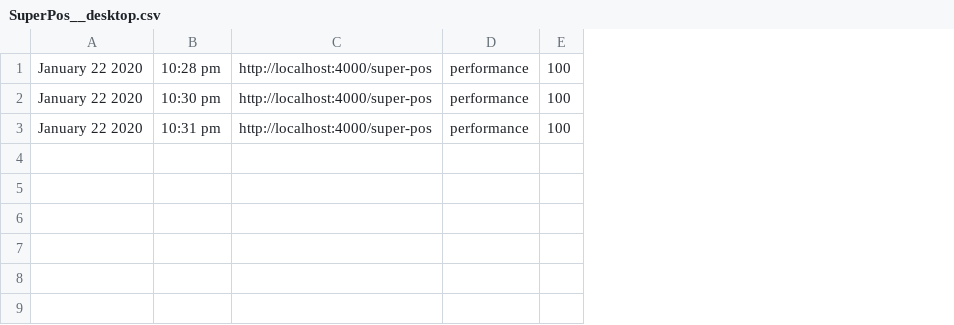
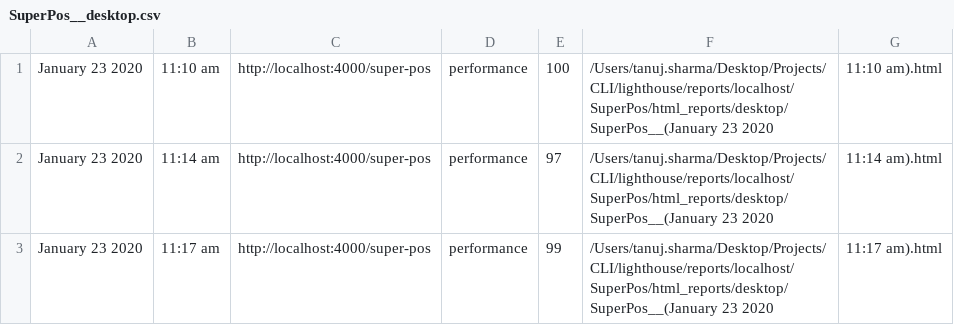
Before and after one commit to badmetevils/web-Perf-radar, a CSV file: reports/localhost/SuperPos/SuperPos__desktop.csv, drawn as a sheet; removed rows and columns are numbered as before the commit, all else as after; the diff names each change by its address in the sheet, - before the commit and + after, or states it on an @@ line.

```diff
--- a/reports/localhost/SuperPos/SuperPos__desktop.csv
+++ b/reports/localhost/SuperPos/SuperPos__desktop.csv
-column A, rows 1-3: all January 22 2020
-column B, rows 1-3: 10:28 pm | 10:30 pm | 10:31 pm
+column A, rows 1-3: all January 23 2020
+column B, rows 1-3: 11:10 am | 11:14 am | 11:17 am
+column F, rows 1-3: all /Users/tanuj.sharma/Desktop/Projects/CLI/lighthouse/reports/localhost/SuperPos/html_reports/desktop/SuperPos__(January 23 2020
+column G, rows 1-3: 11:10 am).html | 11:14 am).html | 11:17 am).html
-E2: 100
+E2: 97
-E3: 100
+E3: 99
```
Also changed, not shown: reports/localhost/HomePage/HomePage__desktop.csv, 10 other files.
